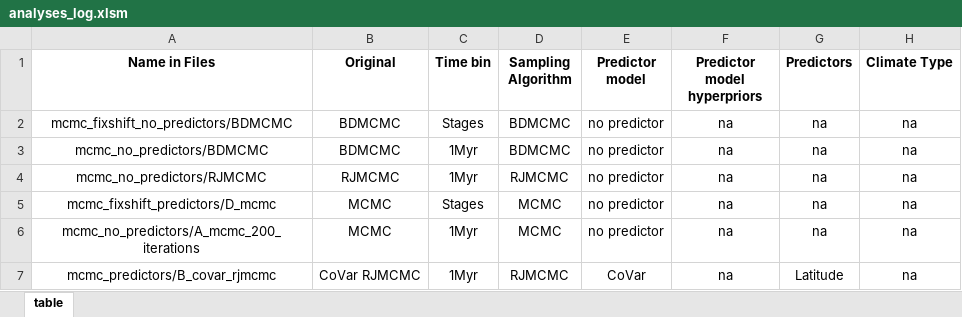
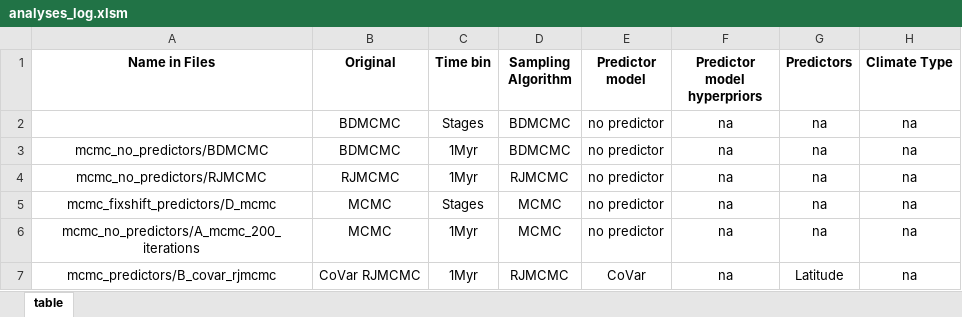
Before and after one commit to shelleylwang/pt_diversity_rates, an Excel workbook: analyses_log.xlsm, sheet table, drawn as a sheet; only a part is shown; values as stored, in another font and other column widths than the file's, no borders; conditional formats not drawn; the diff names each change by its address in the sheet, - before the commit and + after, or states it on an @@ line.

Commit message:
D_bdmcmc script

```diff
--- a/analyses_log.xlsm (sheet table)
+++ b/analyses_log.xlsm (sheet table)
-A2 (Name in Files): mcmc_fixshift_no_predictors/BDMCMC
+A2 (Name in Files): (empty)
```
Also changed, not shown: 2 other files.
